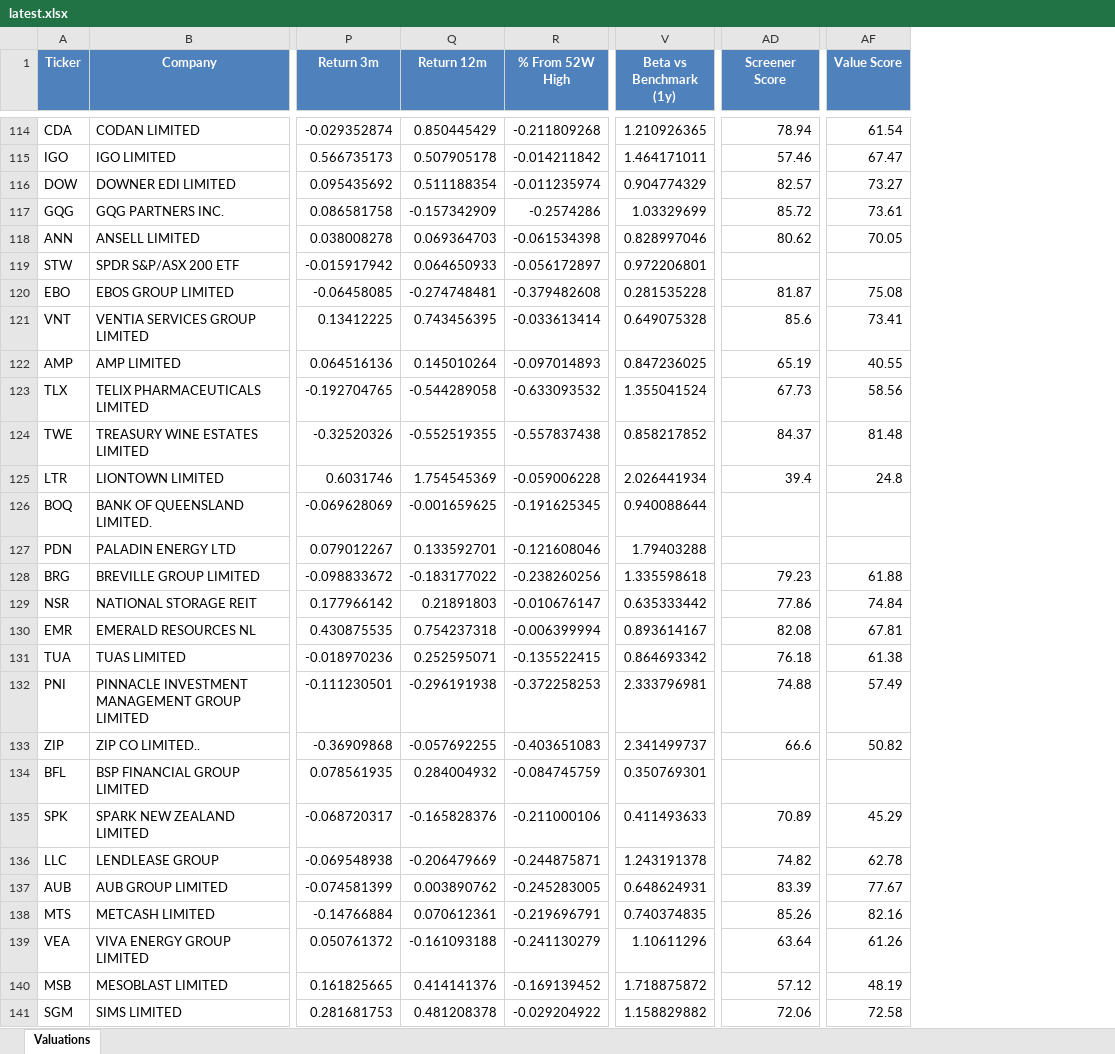
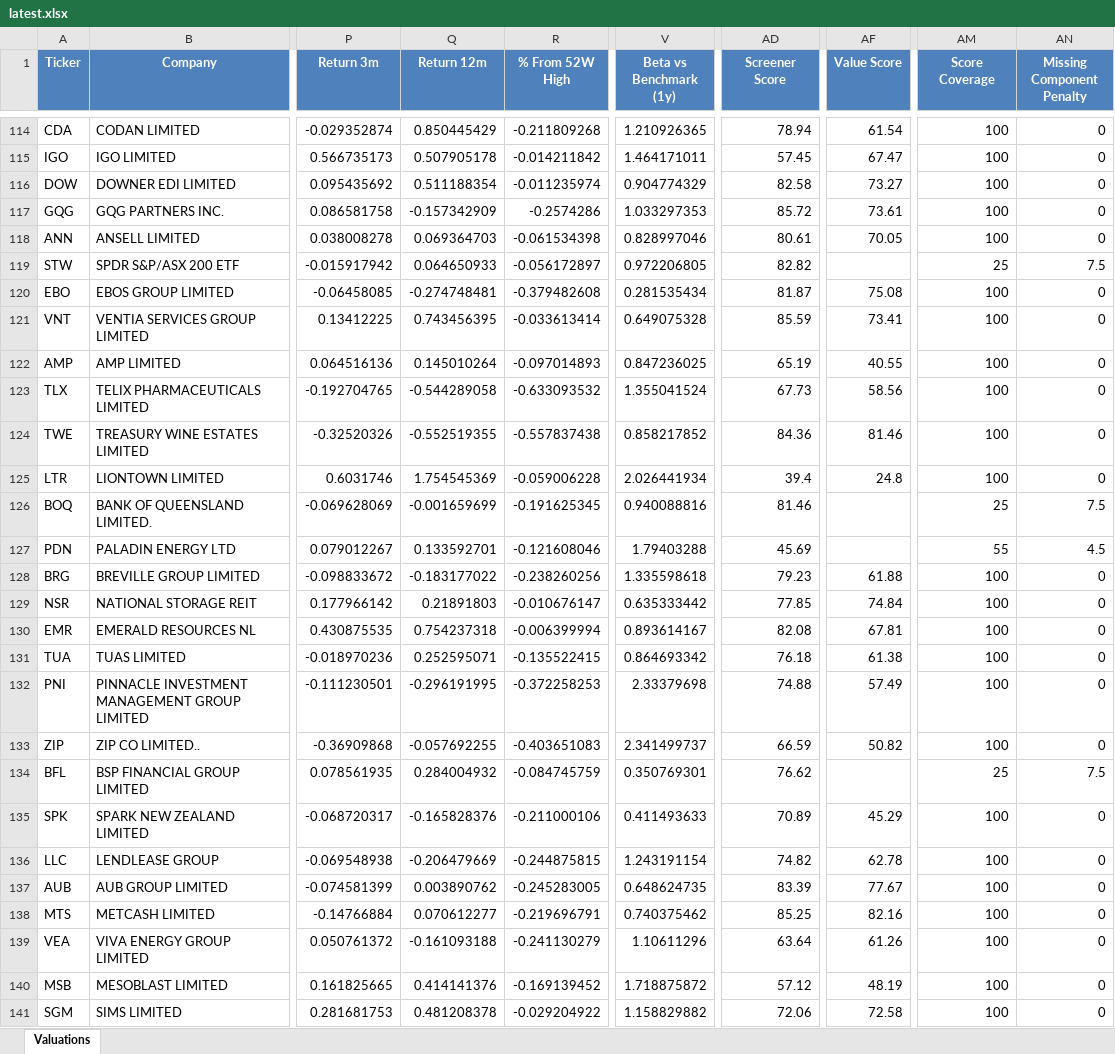
Before and after one commit to traderecks888/asxintelligence, an Excel workbook: public/data/latest.xlsx, sheet Valuations, drawn as a sheet; only a part is shown, gaps mark what is left out; values as stored, in another font and other column widths than the file's, no borders; the diff covers the shown part only; the diff names each change by its address in the sheet, - before the commit and + after, or states it on an @@ line.

```diff
--- a/public/data/latest.xlsx (sheet Valuations)
+++ b/public/data/latest.xlsx (sheet Valuations)
+column AM (Score Coverage), rows 114-141: 100 | 100 | 100 | 100 | 100 | 25 | 100 | 100 | 100 | 100 | 100 | 100 | 25 | 55 | 100 | 100 | 100 | 100 | 100 | 100 | 25 | 100 | 100 | 100 | 100 | 100 | 100 | 100
+column AN (Missing Component Penalty), rows 114-141: 0 | 0 | 0 | 0 | 0 | 7.5 | 0 | 0 | 0 | 0 | 0 | 0 | 7.5 | 4.5 | 0 | 0 | 0 | 0 | 0 | 0 | 7.5 | 0 | 0 | 0 | 0 | 0 | 0 | 0
-AD115 (Screener Score): 57.46
+AD115 (Screener Score): 57.45
-AD116 (Screener Score): 82.57
+AD116 (Screener Score): 82.58
-V117 (Beta vs Benchmark (1y)): 1.03329699
+V117 (Beta vs Benchmark (1y)): 1.033297353
-AD118 (Screener Score): 80.62
+AD118 (Screener Score): 80.61
-V119 (Beta vs Benchmark (1y)): 0.972206801
+V119 (Beta vs Benchmark (1y)): 0.972206805
-AD119 (Screener Score): (empty)
+AD119 (Screener Score): 82.82
-V120 (Beta vs Benchmark (1y)): 0.281535228
+V120 (Beta vs Benchmark (1y)): 0.281535434
-AD121 (Screener Score): 85.6
+AD121 (Screener Score): 85.59
-AD124 (Screener Score): 84.37
+AD124 (Screener Score): 84.36
-AF124 (Value Score): 81.48
+AF124 (Value Score): 81.46
-Q126 (Return 12m): -0.001659625
+Q126 (Return 12m): -0.001659699
-V126 (Beta vs Benchmark (1y)): 0.940088644
+V126 (Beta vs Benchmark (1y)): 0.940088816
-AD126 (Screener Score): (empty)
+AD126 (Screener Score): 81.46
-AD127 (Screener Score): (empty)
+AD127 (Screener Score): 45.69
-AD129 (Screener Score): 77.86
+AD129 (Screener Score): 77.85
-Q132 (Return 12m): -0.296191938
+Q132 (Return 12m): -0.296191995
-V132 (Beta vs Benchmark (1y)): 2.333796981
+V132 (Beta vs Benchmark (1y)): 2.33379698
-AD133 (Screener Score): 66.6
+AD133 (Screener Score): 66.59
-AD134 (Screener Score): (empty)
+AD134 (Screener Score): 76.62
-R136 (% From 52W High): -0.244875871
+R136 (% From 52W High): -0.244875815
-V136 (Beta vs Benchmark (1y)): 1.243191378
+V136 (Beta vs Benchmark (1y)): 1.243191154
-V137 (Beta vs Benchmark (1y)): 0.648624931
+V137 (Beta vs Benchmark (1y)): 0.648624735
-Q138 (Return 12m): 0.070612361
+Q138 (Return 12m): 0.070612277
-V138 (Beta vs Benchmark (1y)): 0.740374835
+V138 (Beta vs Benchmark (1y)): 0.740375462
-AD138 (Screener Score): 85.26
+AD138 (Screener Score): 85.25
```
Also changed, not shown: 1353 edited cells elsewhere in this sheet, 5 other files.
